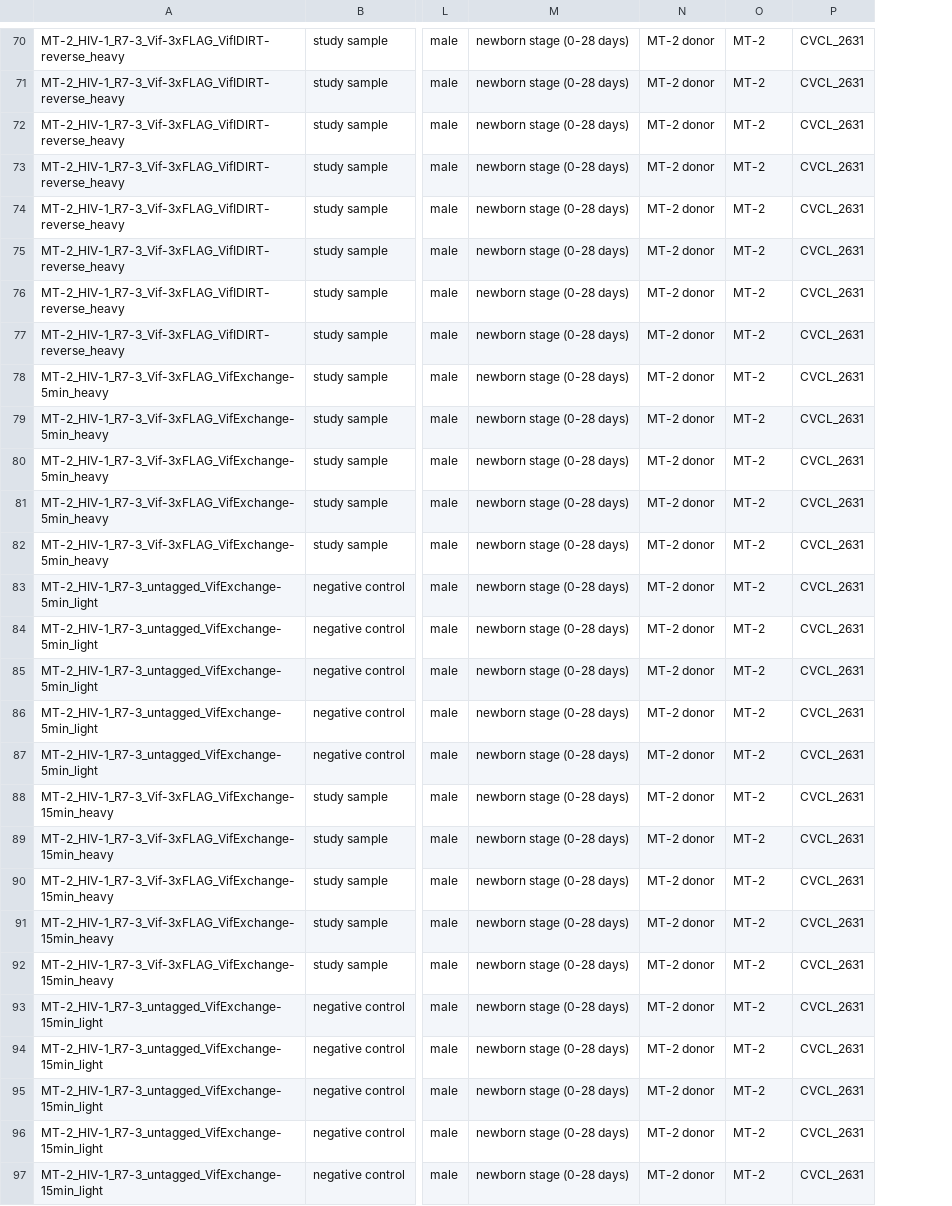
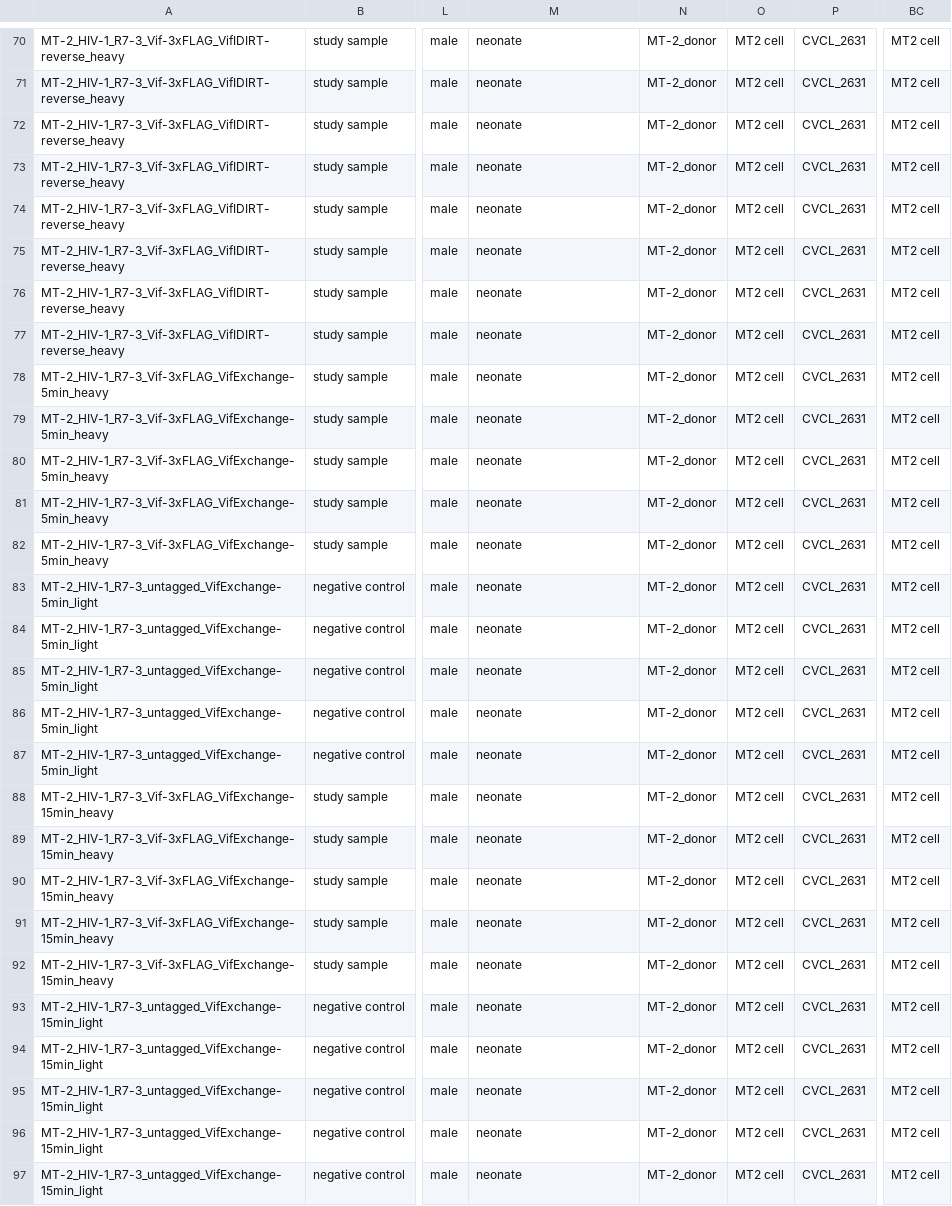
Before and after one commit to bigbio/sdrf-skills, a TSV file: annotations/PXD003762.sdrf.tsv, drawn as a sheet; only a part is shown, gaps mark what is left out; removed rows and columns are numbered as before the commit, all else as after; the diff covers the shown part only; the diff names each change by its address in the sheet, - before the commit and + after, or states it on an @@ line.

```diff
--- a/annotations/PXD003762.sdrf.tsv
+++ b/annotations/PXD003762.sdrf.tsv
-column N, rows 70-97: all MT-2 donor
+column N, rows 70-97: all MT-2_donor
+column BC, rows 70-97: all MT2 cell
-M70:M97: newborn stage (0-28 days)
+M70:M97: neonate
-O70:O97: MT-2
+O70:O97: MT2 cell
```
Also changed, not shown: 94 edited cells elsewhere in this file, 4 other files.
